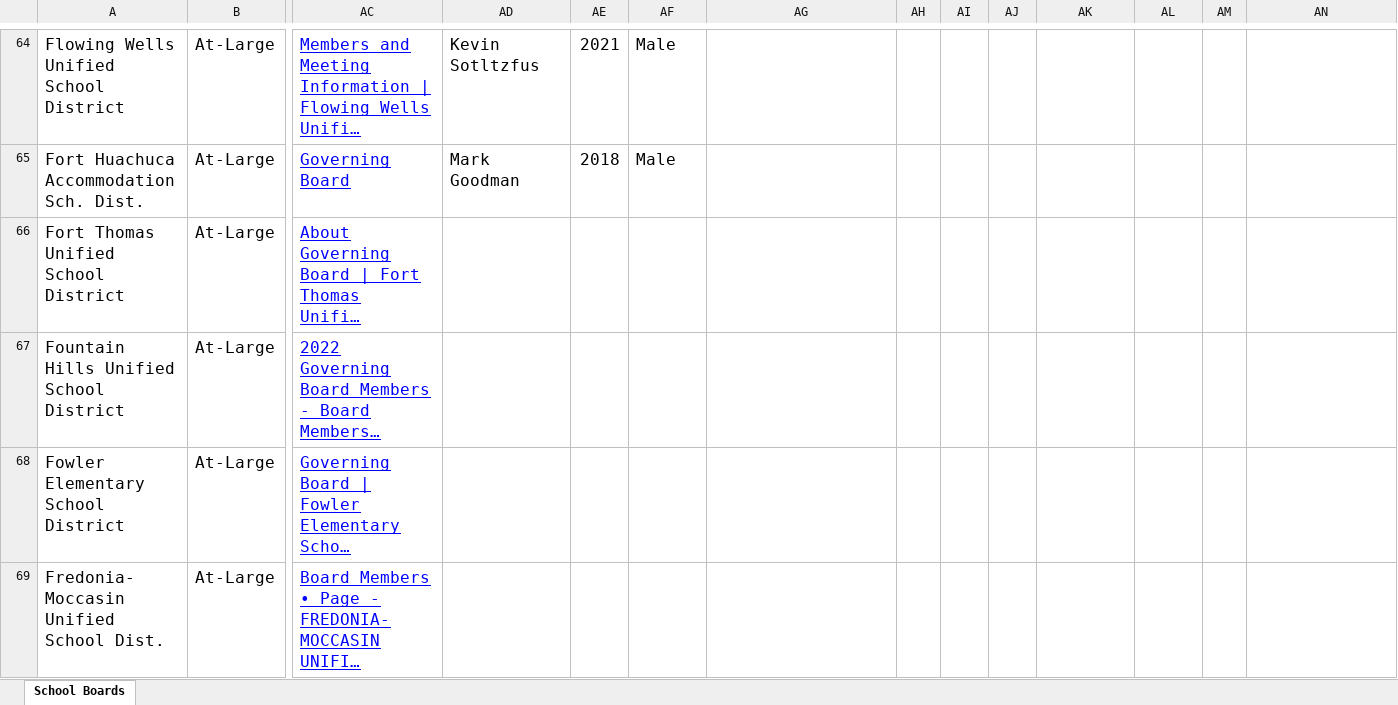
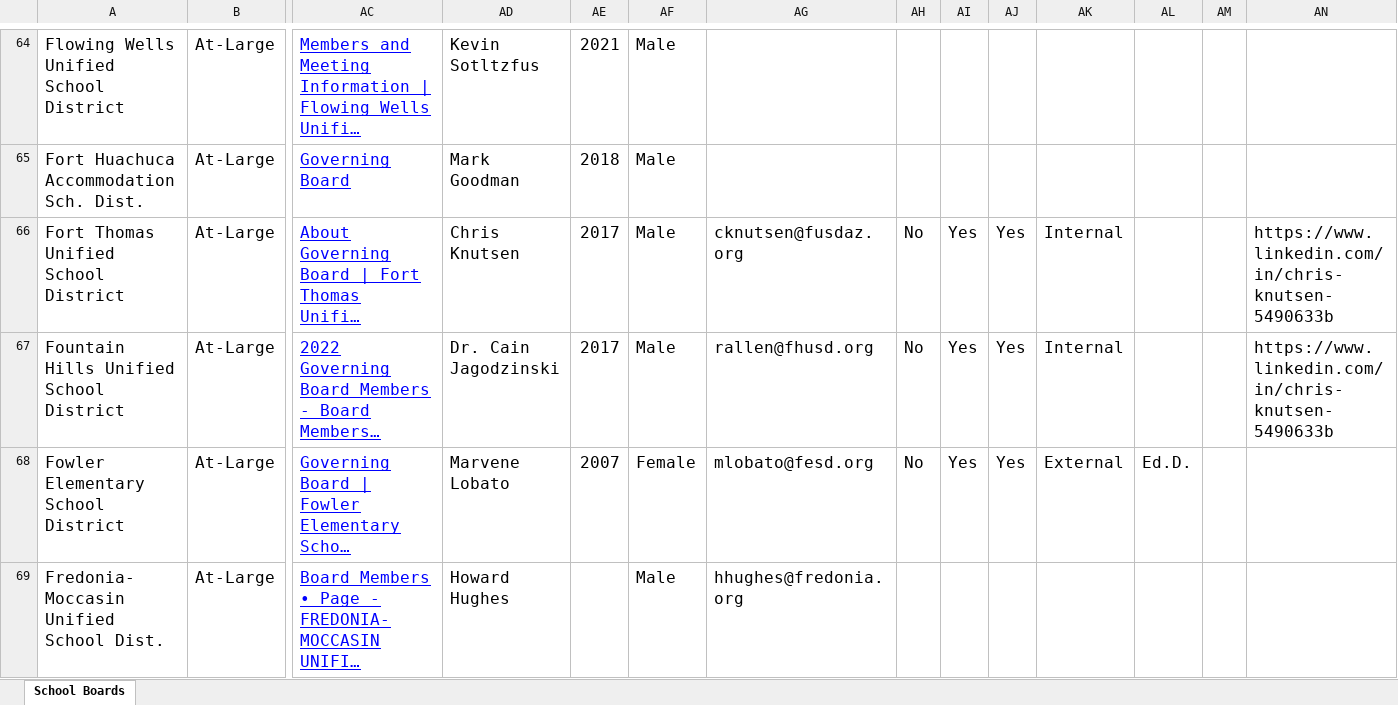
Before and after one commit to jmfreder123/az_supetintendents, an Excel workbook: School Board Data_2025-2026 (2).xlsx, sheet School Boards, drawn as a sheet; only a part is shown, gaps mark what is left out; long unchanged cells end in …; values as stored, in another font and other column widths than the file's, no borders; charts and pictures not drawn; the diff covers the shown part only; the diff names each change by its address in the sheet, - before the commit and + after, or states it on an @@ line.

```diff
--- a/School Board Data_2025-2026 (2).xlsx (sheet School Boards)
+++ b/School Board Data_2025-2026 (2).xlsx (sheet School Boards)
-AD66: (empty)
+AD66: Chris Knutsen
-AE66:AE67: (empty)
+AE66:AE67: 2017
-AF66:AF67: (empty)
+AF66:AF67: Male
-AG66: (empty)
+AG66: cknutsen@fusdaz.org
-AH66:AH68: (empty)
+AH66:AH68: No
-AI66:AI68: (empty)
+AI66:AI68: Yes
-AJ66:AJ68: (empty)
+AJ66:AJ68: Yes
-AK66:AK67: (empty)
+AK66:AK67: Internal
-AN66:AN67: (empty)
+AN66:AN67: https://www.linkedin.com/in/chris-knutsen-5490633b
-AD67: (empty)
+AD67: Dr. Cain Jagodzinski
-AG67: (empty)
+AG67: rallen@fhusd.org
-AD68: (empty)
+AD68: Marvene Lobato
-AE68: (empty)
+AE68: 2007
-AF68: (empty)
+AF68: Female
-AG68: (empty)
+AG68: mlobato@fesd.org
-AK68: (empty)
+AK68: External
-AL68: (empty)
+AL68: Ed.D.
-AD69: (empty)
+AD69: Howard Hughes
-AF69: (empty)
+AF69: Male
-AG69: (empty)
+AG69: hhughes@fredonia.org
```
Also changed, not shown: 924 edited cells elsewhere in this sheet, charts or pictures.
